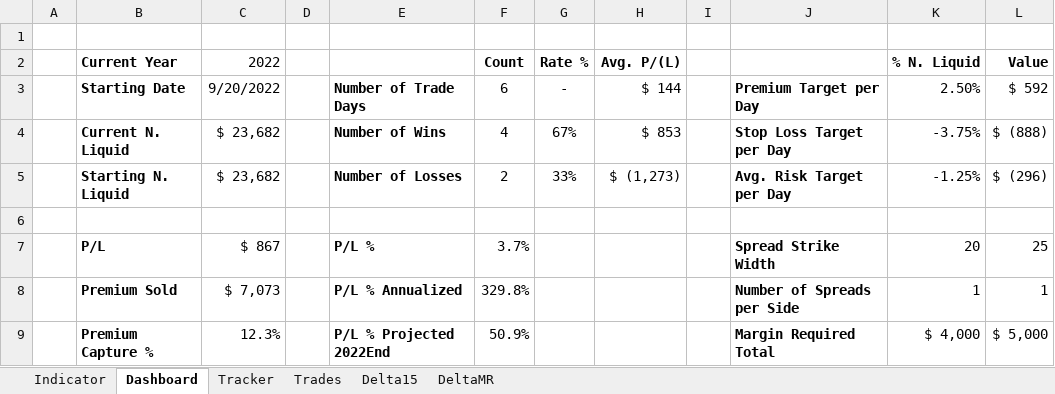
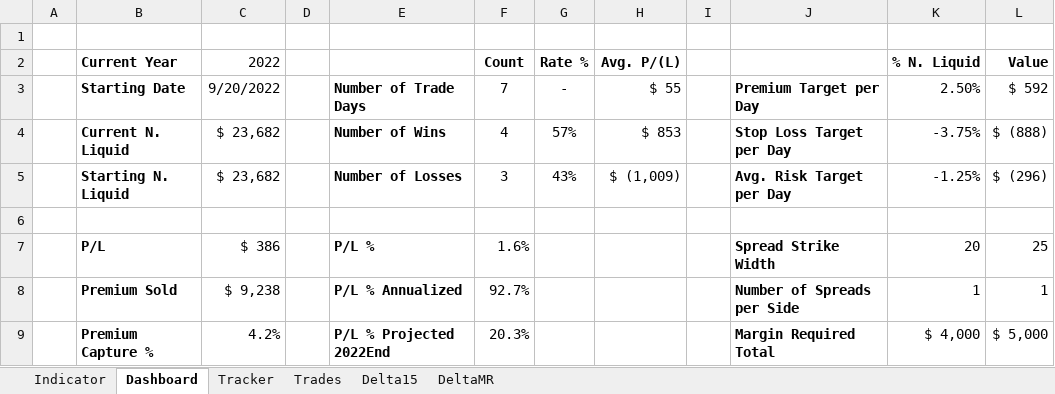
Before and after one commit to SimonisWrong/investingModels, an Excel workbook: 0DTE Experiment.xlsx, sheet Dashboard, drawn as a sheet; values as stored, in another font and other column widths than the file's, no borders; charts and pictures not drawn; the diff names each change by its address in the sheet, - before the commit and + after, or states it on an @@ line.

```diff
--- a/0DTE Experiment.xlsx (sheet Dashboard)
+++ b/0DTE Experiment.xlsx (sheet Dashboard)
-F3 (Count): 6
+F3 (Count): 7
-H3 (Avg. P/(L)): $ 144
+H3 (Avg. P/(L)): $ 55
-G4 (Rate %): 67%
+G4 (Rate %): 57%
-F5 (Count): 2
+F5 (Count): 3
-G5 (Rate %): 33%
+G5 (Rate %): 43%
-H5 (Avg. P/(L)): $ (1,273)
+H5 (Avg. P/(L)): $ (1,009)
-C7 (2022): $ 867
+C7 (2022): $ 386
-F7 (Count): 3.7%
+F7 (Count): 1.6%
-C8 (2022): $ 7,073
+C8 (2022): $ 9,238
-F8 (Count): 329.8%
+F8 (Count): 92.7%
-C9 (2022): 12.3%
+C9 (2022): 4.2%
-F9 (Count): 50.9%
+F9 (Count): 20.3%
```
Also changed, not shown: sheet Tracker, sheet Trades, sheet Delta15, sheet DeltaMR, sheet Indicator, charts or pictures.
